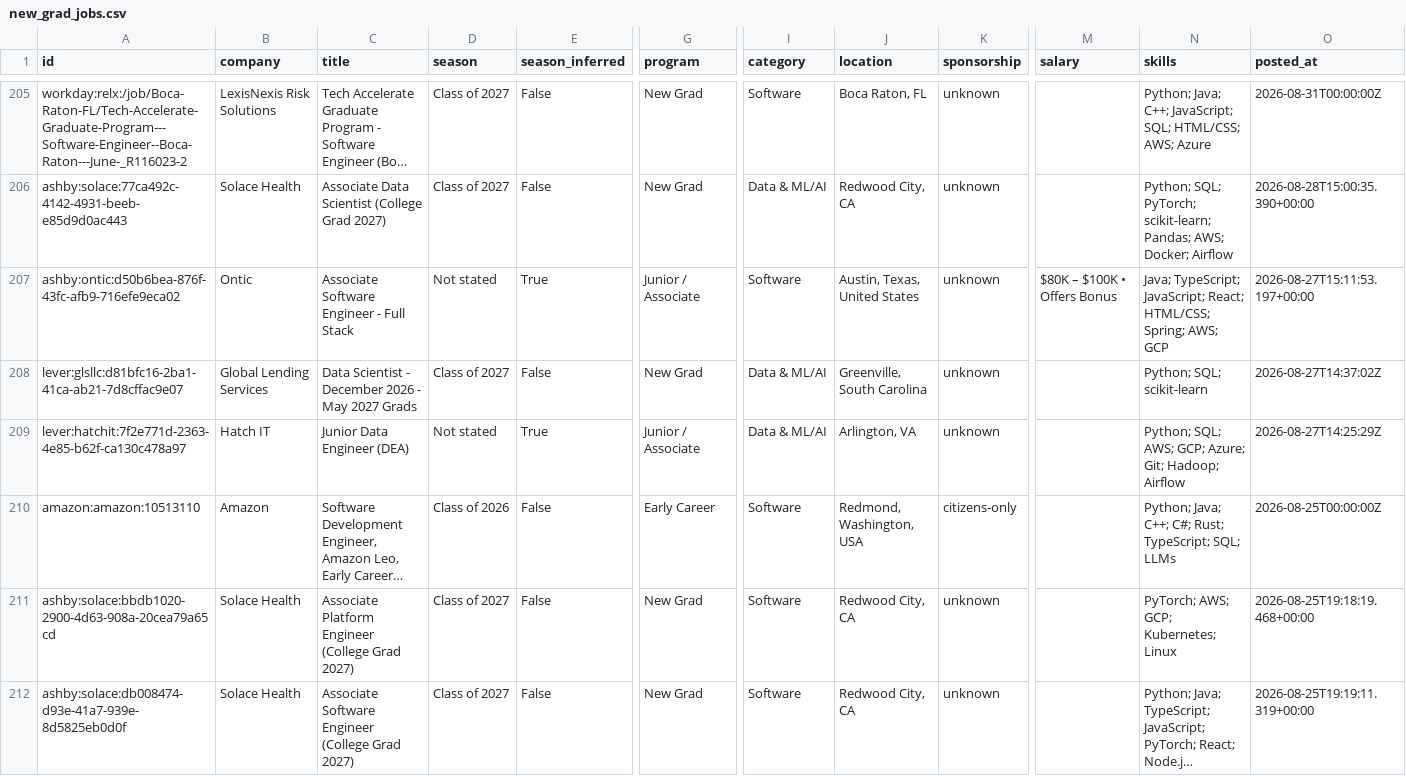
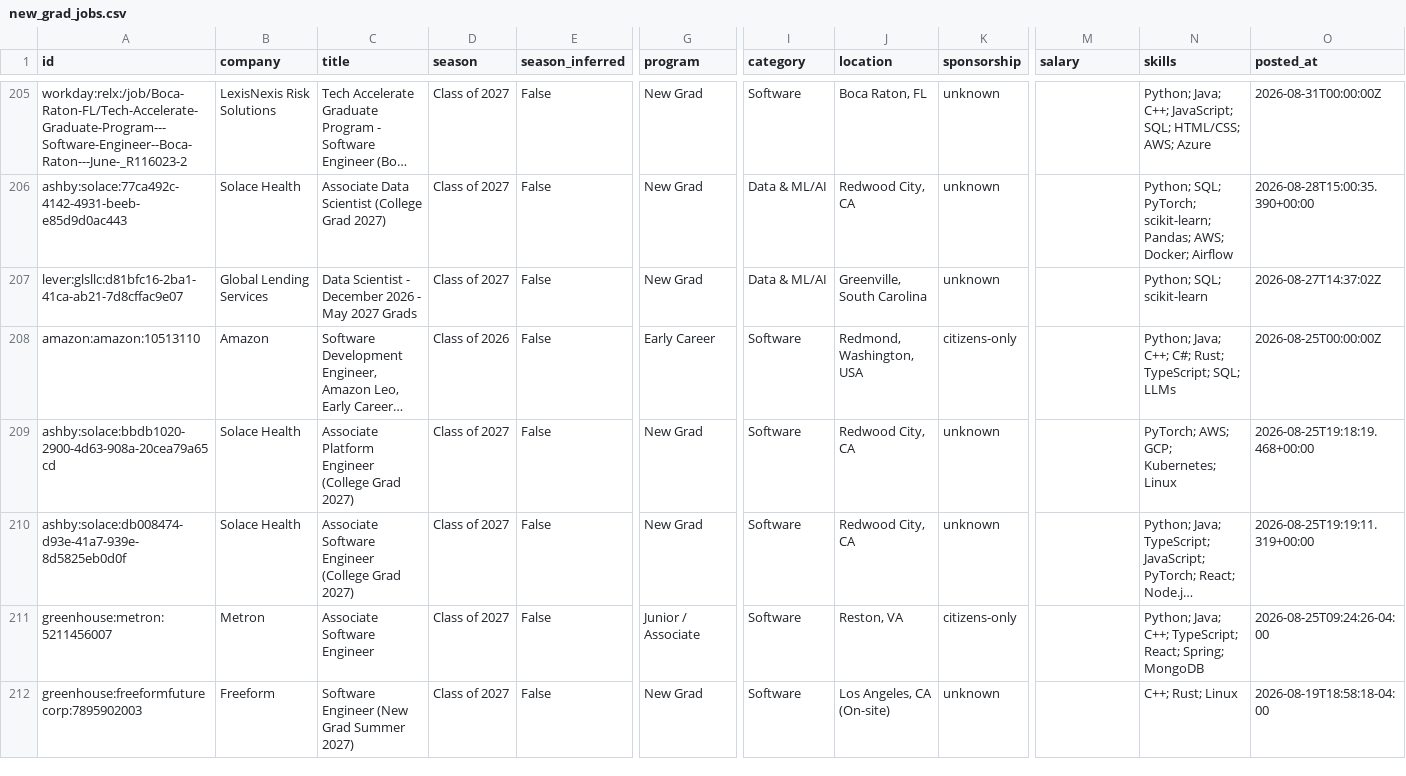
Before and after one commit to apxxrv/New-Grad-Tech-Jobs, a CSV file: data/new_grad_jobs.csv, drawn as a sheet; only a part is shown, gaps mark what is left out; the shorter side is filled out with more unchanged rows; long unchanged cells end in …; rows hold the shown columns only; the diff names each change by its address in the sheet, - before the commit and + after, or states it on an @@ line.

```diff
--- a/data/new_grad_jobs.csv
+++ b/data/new_grad_jobs.csv
-row 207: ashby:ontic:d50b6bea-876f-43fc-afb9-716efe9eca02 | Ontic | Associate Software Engineer - Full Stack | Not stated | True | Junior / Associate | Software | Austin, Texas, United States | unknown | $80K – $100K • Offers Bonus | Java; TypeScript; JavaScript; React; HTML/CSS; Spring; AWS; GCP | 2026-08-27T15:11:53.197+00:00
-row 209: lever:hatchit:7f2e771d-2363-4e85-b62f-ca130c478a97 | Hatch IT | Junior Data Engineer (DEA) | Not stated | True | Junior / Associate | Data & ML/AI | Arlington, VA | unknown |  | Python; SQL; AWS; GCP; Azure; Git; Hadoop; Airflow | 2026-08-27T14:25:29Z
```
Also changed, not shown: docs/new_grad_jobs.csv, 14 other files.
